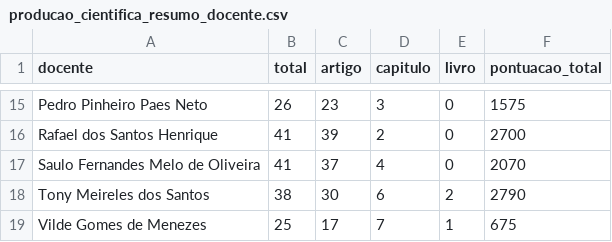
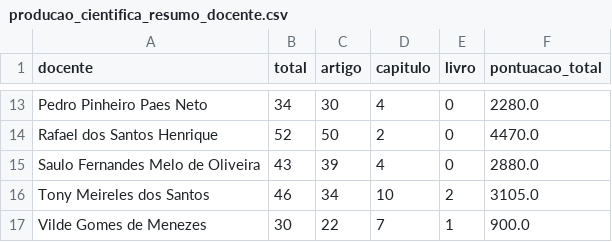
Before and after one commit to tony-meireles/ppgef_dashboard_apcn2026, a CSV file: data/producao_cientifica_resumo_docente.csv, drawn as a sheet; only a part is shown, gaps mark what is left out; addresses are those after the commit; the diff covers the shown part only; the diff names each change by its address in the sheet, - before the commit and + after, or states it on an @@ line.

```diff
--- a/data/producao_cientifica_resumo_docente.csv
+++ b/data/producao_cientifica_resumo_docente.csv
-B13 (total): 26
+B13 (total): 34
-C13 (artigo): 23
+C13 (artigo): 30
-D13 (capitulo): 3
+D13 (capitulo): 4
-F13 (pontuacao_total): 1575
+F13 (pontuacao_total): 2280.0
-B14 (total): 41
+B14 (total): 52
-C14 (artigo): 39
+C14 (artigo): 50
-F14 (pontuacao_total): 2700
+F14 (pontuacao_total): 4470.0
-B15 (total): 41
+B15 (total): 43
-C15 (artigo): 37
+C15 (artigo): 39
-F15 (pontuacao_total): 2070
+F15 (pontuacao_total): 2880.0
-B16 (total): 38
+B16 (total): 46
-C16 (artigo): 30
+C16 (artigo): 34
-D16 (capitulo): 6
+D16 (capitulo): 10
-F16 (pontuacao_total): 2790
+F16 (pontuacao_total): 3105.0
-B17 (total): 25
+B17 (total): 30
-C17 (artigo): 17
+C17 (artigo): 22
-F17 (pontuacao_total): 675
+F17 (pontuacao_total): 900.0
```
Also changed, not shown: 2 removed rows and 30 edited cells elsewhere in this file, data/producao_tecnica.csv, data/producao_tecnica_resumo_docente.csv, 10 other files.
